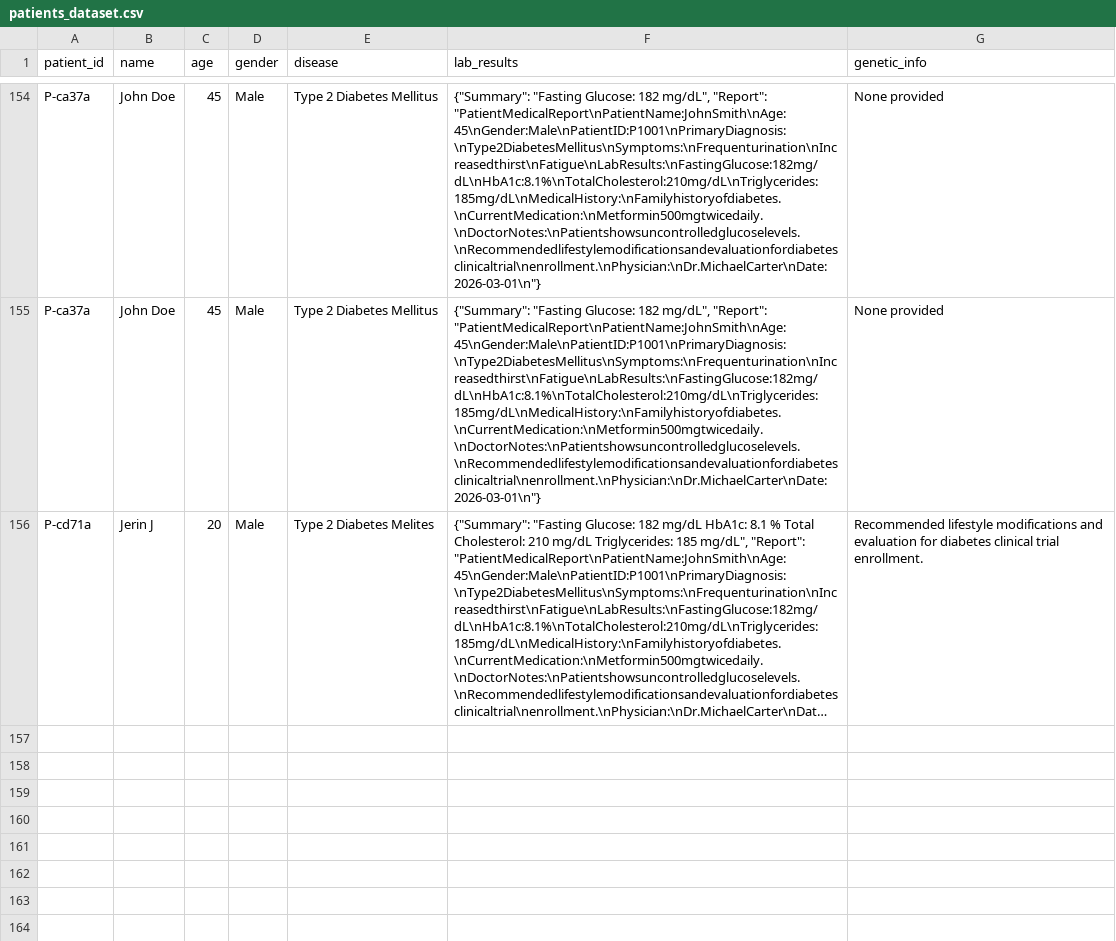
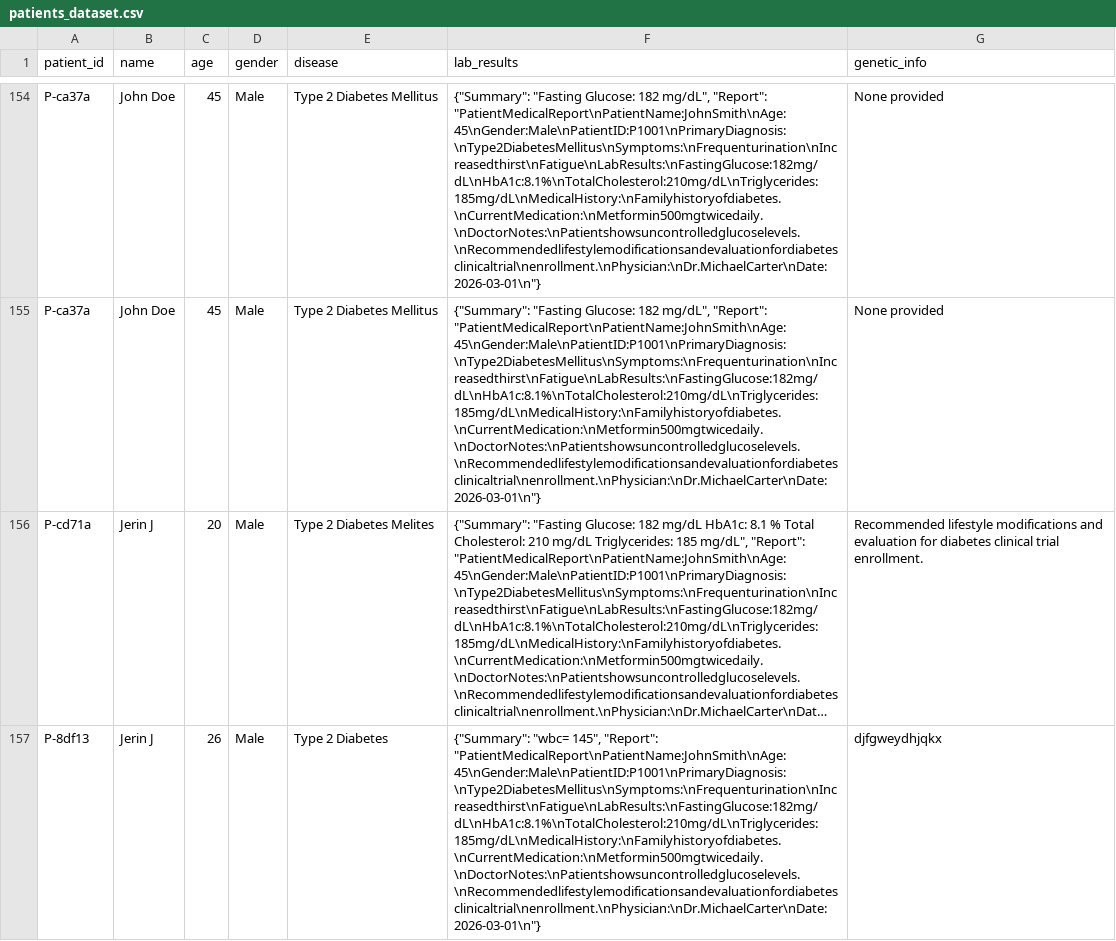
Before and after one commit to Jerin133/AI-Clinical-Trial-Matcher, a CSV file: datasets/patients_dataset.csv, drawn as a sheet; only a part is shown, gaps mark what is left out; long unchanged cells end in …; the diff names each change by its address in the sheet, - before the commit and + after, or states it on an @@ line.

```diff
--- a/datasets/patients_dataset.csv
+++ b/datasets/patients_dataset.csv
+row 157: P-8df13 | Jerin J | 26 | Male | Type 2 Diabetes | {"Summary": "wbc= 145", "Report": "PatientMedicalReport\nPatientName:JohnSmith\nAge:45\nGender:Male\nPatientID:P1001\nPrimaryDiagnosis:\nType2DiabetesMellitus\nSymptoms:\nFrequenturination\nIncreasedthirst\nFatigue\nLabResults:\nFastingGlucose:182mg/dL\nHbA1c:8.1%\nTotalCholesterol:210mg/dL\nTriglycerides:185mg/dL\nMedicalHistory:\nFamilyhistoryofdiabetes.\nCurrentMedication:\nMetformin500mgtwicedaily.\nDoctorNotes:\nPatientshowsuncontrolledglucoselevels.\nRecommendedlifestylemodificationsandevaluationfordiabetesclinicaltrial\nenrollment.\nPhysician:\nDr.MichaelCarter\nDate:2026-03-01\n"} | djfgweydhjqkx
```
Also changed, not shown: 1 other file.
